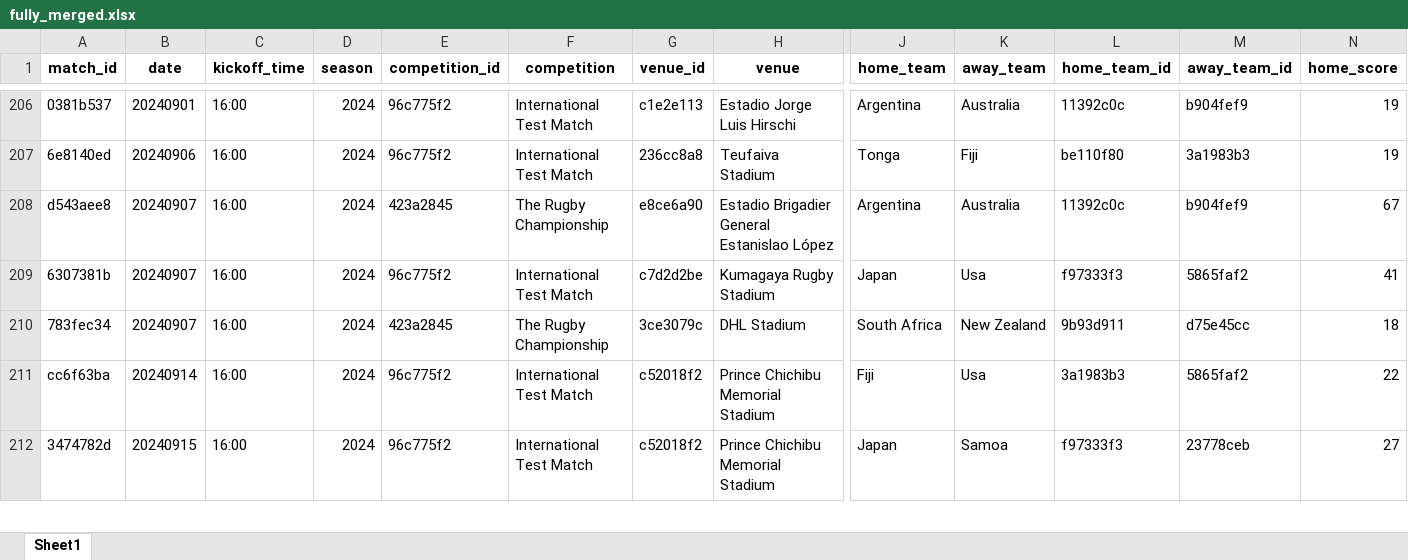
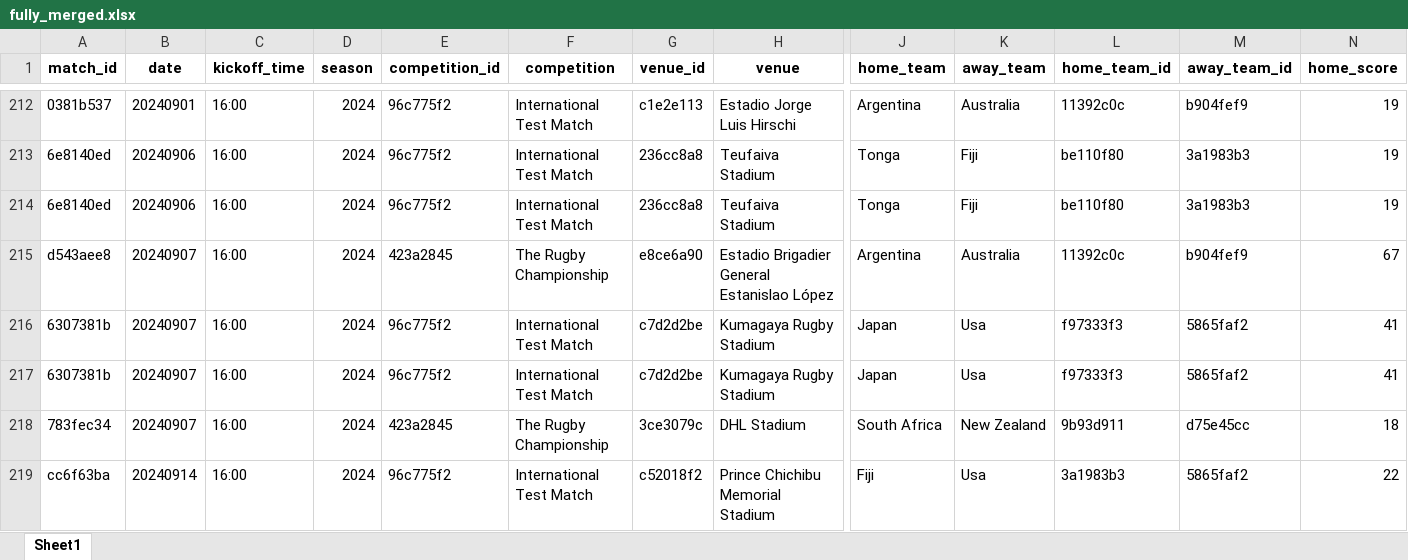
Before and after one commit to mycycler22/ghost_of_eden_park, an Excel workbook: fully_merged.xlsx, sheet Sheet1, drawn as a sheet; only a part is shown, gaps mark what is left out; the shorter side is filled out with more unchanged rows; values as stored, in another font and other column widths than the file's, no borders; rows hold the shown columns only; the diff covers the shown part only; the diff names each change by its address in the sheet, - before the commit and + after, or states it on an @@ line.

Commit message:
Revert "Polished up data; updated data to get latest matches"
This reverts commit 2951472ef9aa89364fe169b4bd610fa7b760e18b.

```diff
--- a/fully_merged.xlsx (sheet Sheet1)
+++ b/fully_merged.xlsx (sheet Sheet1)
+row 214: 6e8140ed | 20240906 | 16:00 | 2024 | 96c775f2 | International Test Match | 236cc8a8 | Teufaiva Stadium | Tonga | Fiji | be110f80 | 3a1983b3 | 19
+row 216: 6307381b | 20240907 | 16:00 | 2024 | 96c775f2 | International Test Match | c7d2d2be | Kumagaya Rugby Stadium | Japan | Usa | f97333f3 | 5865faf2 | 41
```
Also changed, not shown: 30 added rows elsewhere in this sheet, aggregated_stats.xlsx, detailed_test_matches.xlsx, 6 other files.
